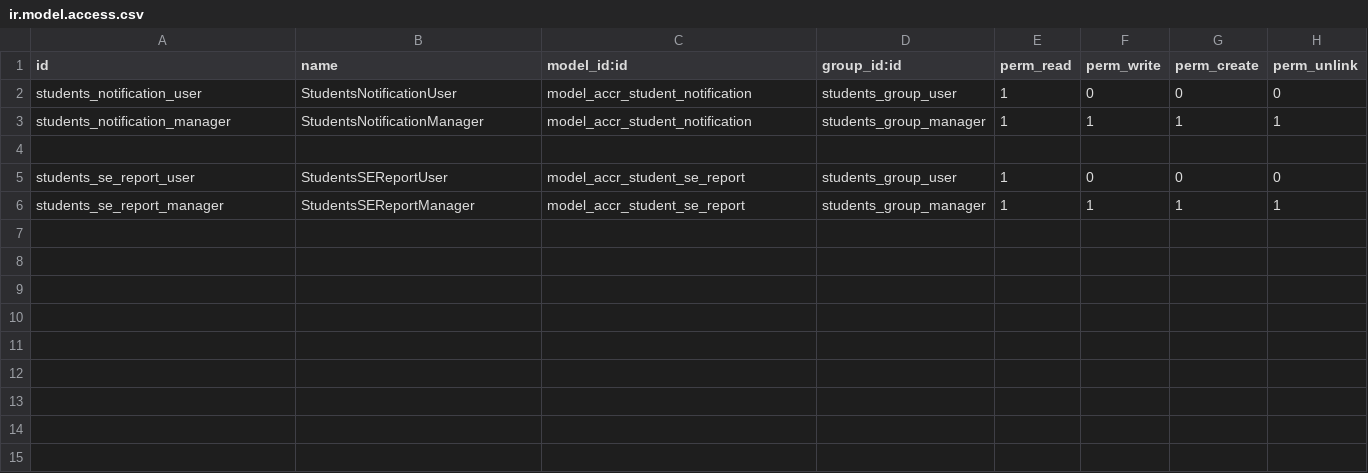
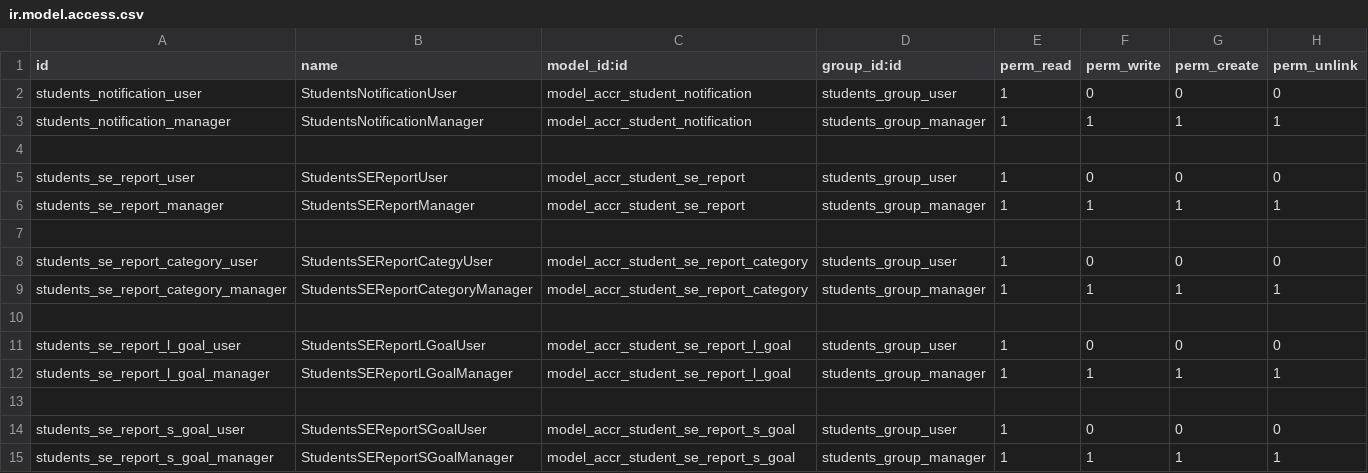
Before and after one commit to ff4f/PVG, a CSV file: accr_student/security/ir.model.access.csv, drawn as a sheet; the diff names each change by its address in the sheet, - before the commit and + after, or states it on an @@ line.

Commit message:
se report done

```diff
--- a/accr_student/security/ir.model.access.csv
+++ b/accr_student/security/ir.model.access.csv
+row 7: (empty)
+row 8: students_se_report_category_user | StudentsSEReportCategyUser | model_accr_student_se_report_category | students_group_user | 1 | 0 | 0 | 0
+row 9: students_se_report_category_manager | StudentsSEReportCategoryManager | model_accr_student_se_report_category | students_group_manager | 1 | 1 | 1 | 1
+row 10: (empty)
+row 11: students_se_report_l_goal_user | StudentsSEReportLGoalUser | model_accr_student_se_report_l_goal | students_group_user | 1 | 0 | 0 | 0
+row 12: students_se_report_l_goal_manager | StudentsSEReportLGoalManager | model_accr_student_se_report_l_goal | students_group_manager | 1 | 1 | 1 | 1
+row 13: (empty)
+row 14: students_se_report_s_goal_user | StudentsSEReportSGoalUser | model_accr_student_se_report_s_goal | students_group_user | 1 | 0 | 0 | 0
+row 15: students_se_report_s_goal_manager | StudentsSEReportSGoalManager | model_accr_student_se_report_s_goal | students_group_manager | 1 | 1 | 1 | 1
```
Also changed, not shown: 5 other files.
